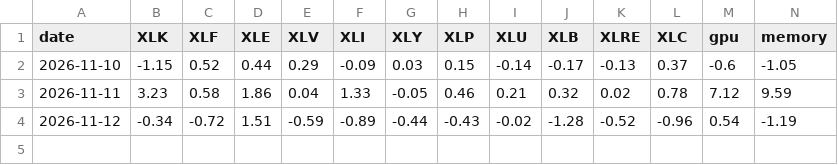
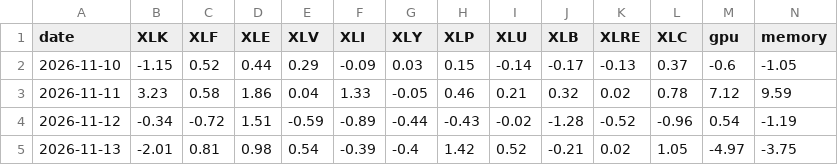
Before and after one commit to Genghua-Chen/personal-webpage, a CSV file: lazysheepcapital/data/sectors_history.csv, drawn as a sheet; only a part is shown; rows hold the shown columns only; the diff names each change by its address in the sheet, - before the commit and + after, or states it on an @@ line.

```diff
--- a/lazysheepcapital/data/sectors_history.csv
+++ b/lazysheepcapital/data/sectors_history.csv
+row 5: 2026-11-13 | -2.01 | 0.81 | 0.98 | 0.54 | -0.39 | -0.4 | 1.42 | 0.52 | -0.21 | 0.02 | 1.05 | -4.97 | -3.75
```
Also changed, not shown: 3 other files.
